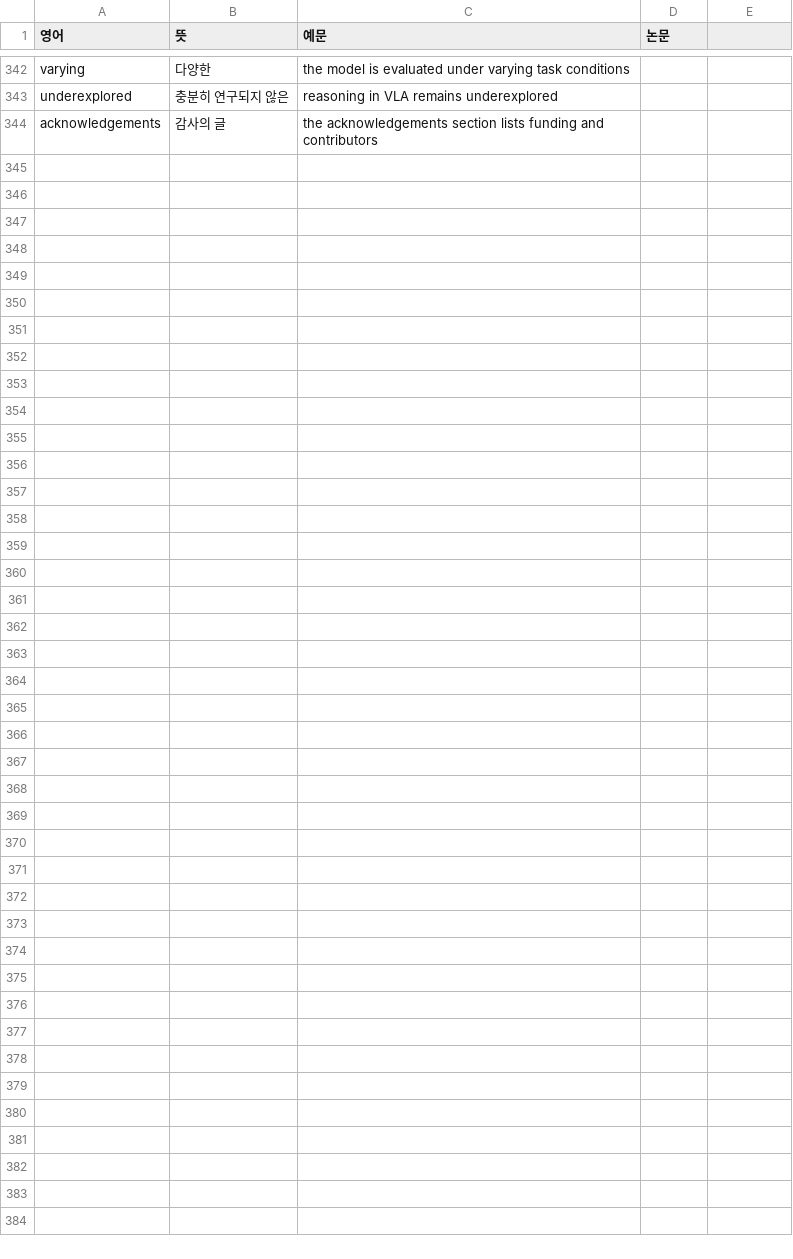
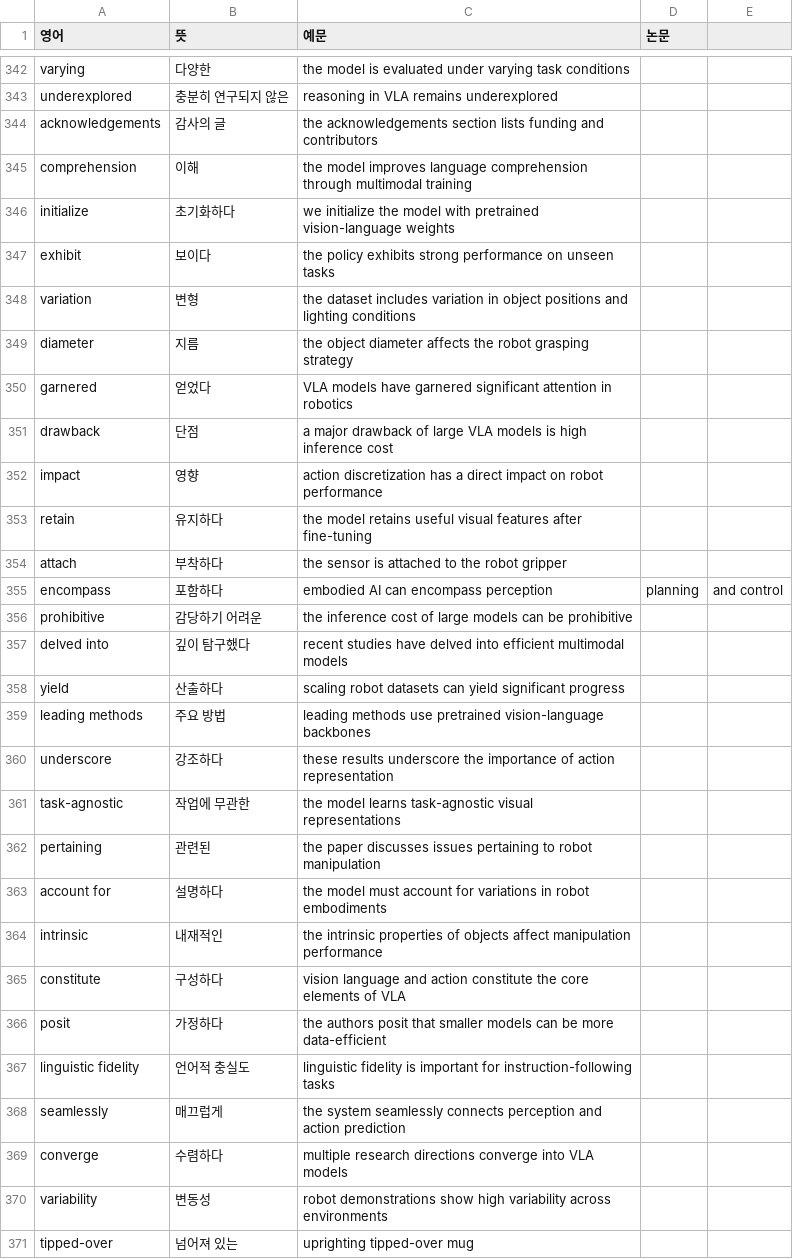
Before and after one commit to Jinsuwon/Paper_Study_Note, a CSV file: Words_From_Papers.csv, drawn as a sheet; only a part is shown, gaps mark what is left out.

Commit message:
Add studying Paper: TinyVLA

```diff
--- a/Words_From_Papers.csv
+++ b/Words_From_Papers.csv
@@ -344 +344,28 @@ underexplored, 충분히 연구되지 않은, reasoning in VLA remains underexpl
 acknowledgements, 감사의 글, the acknowledgements section lists funding and contributors,
+comprehension, 이해, the model improves language comprehension through multimodal training,
+initialize, 초기화하다, we initialize the model with pretrained vision-language weights,
+exhibit, 보이다, the policy exhibits strong performance on unseen tasks,
+variation, 변형, the dataset includes variation in object positions and lighting conditions,
+diameter, 지름, the object diameter affects the robot grasping strategy,
+garnered, 얻었다, VLA models have garnered significant attention in robotics,
+drawback, 단점, a major drawback of large VLA models is high inference cost,
+impact, 영향, action discretization has a direct impact on robot performance,
+retain, 유지하다, the model retains useful visual features after fine-tuning,
+attach, 부착하다, the sensor is attached to the robot gripper,
+encompass, 포함하다, embodied AI can encompass perception, planning, and control,
+prohibitive, 감당하기 어려운, the inference cost of large models can be prohibitive,
+delved into, 깊이 탐구했다, recent studies have delved into efficient multimodal models,
+yield, 산출하다, scaling robot datasets can yield significant progress,
+leading methods, 주요 방법, leading methods use pretrained vision-language backbones,
+underscore, 강조하다, these results underscore the importance of action representation,
+task-agnostic, 작업에 무관한, the model learns task-agnostic visual representations,
+pertaining, 관련된, the paper discusses issues pertaining to robot manipulation,
+account for, 설명하다, the model must account for variations in robot embodiments,
+intrinsic, 내재적인, the intrinsic properties of objects affect manipulation performance,
+constitute, 구성하다, vision language and action constitute the core elements of VLA,
+posit, 가정하다, the authors posit that smaller models can be more data-efficient,
+linguistic fidelity, 언어적 충실도, linguistic fidelity is important for instruction-following tasks,
+seamlessly, 매끄럽게, the system seamlessly connects perception and action prediction,
+converge, 수렴하다, multiple research directions converge into VLA models,
+variability, 변동성, robot demonstrations show high variability across environments,
+tipped-over, 넘어져 있는, uprighting tipped-over mug,
```
Also changed, not shown: Terms_From_Paper.csv, 15 other files.
